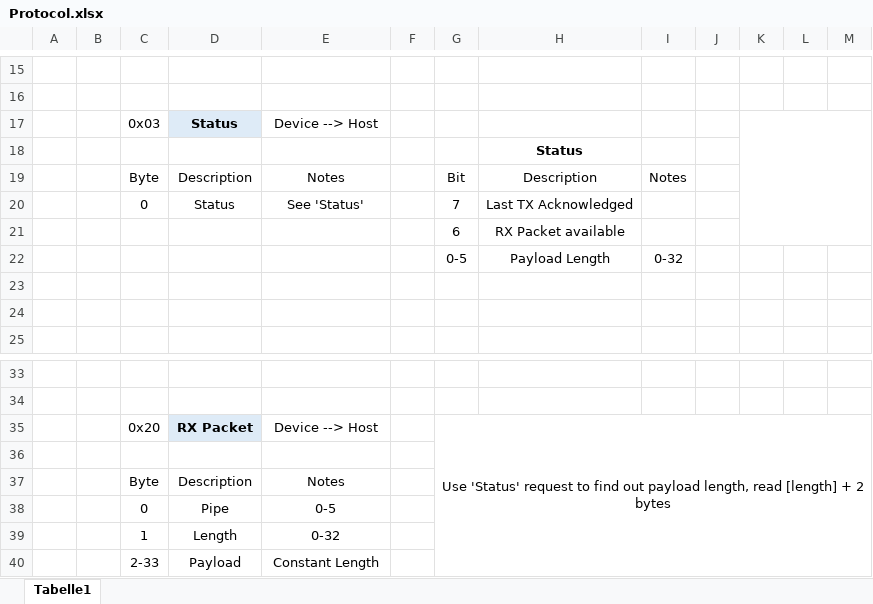
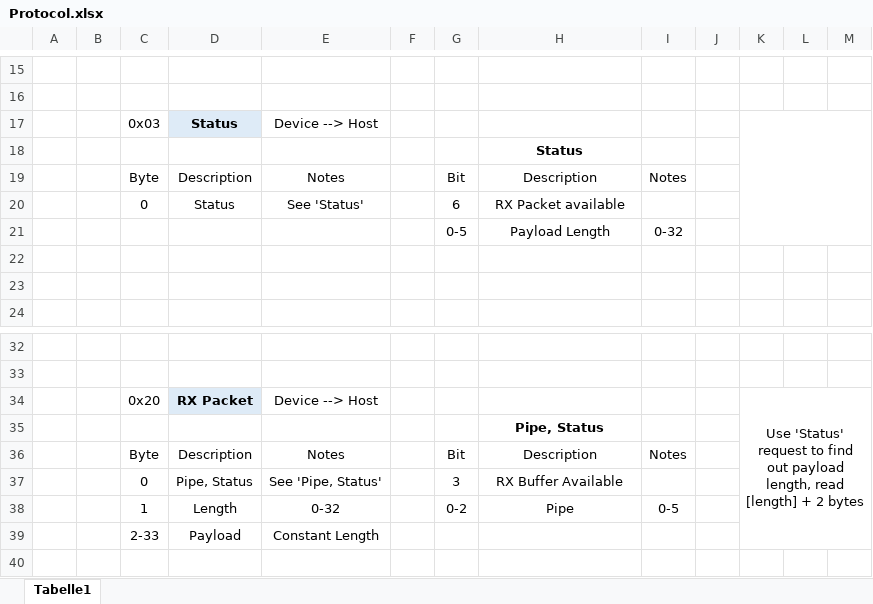
Before and after one commit to martin2250/vUSBnRF24, an Excel workbook: Protocol.xlsx, sheet Tabelle1, drawn as a sheet; only a part is shown, gaps mark what is left out; values as stored, in another font and other column widths than the file's, no borders; removed rows and columns are numbered as before the commit, all else as after; the diff names each change by its address in the sheet, - before the commit and + after, or states it on an @@ line.

Commit message:
added 'rx buffer available' flag in RXPacket

```diff
--- a/Protocol.xlsx (sheet Tabelle1)
+++ b/Protocol.xlsx (sheet Tabelle1)
-K17:M21 merged
+K17:M21 merged
-G20: 7
+G20: 6
-H20: Last TX Acknowledged
+H20: RX Packet available
-row 21:  |  |  |  |  |  | 6 | RX Packet available
-G34: Use 'Status' request to find out payload length, read [length] + 2 bytes
+G34: (empty)
-G35:M40 merged
-K34: (empty)
+K34: Use 'Status' request to find out payload length, read [length] + 2 bytes
+K34:M39 merged
-H35: (empty)
+H35: Pipe, Status
-G36: (empty)
+G36: Bit
-H36: (empty)
+H36: Description
-I36: (empty)
+I36: Notes
-row 38:  |  | 0 | Pipe | 0-5
-row 39:  |  | 1 | Length | 0-32
+row 37:  |  | 0 | Pipe, Status | See 'Pipe, Status' |  | 3 | RX Buffer Available
+row 38:  |  | 1 | Length | 0-32 |  | 0-2 | Pipe | 0-5
```
Also changed, not shown: 1 other file.
